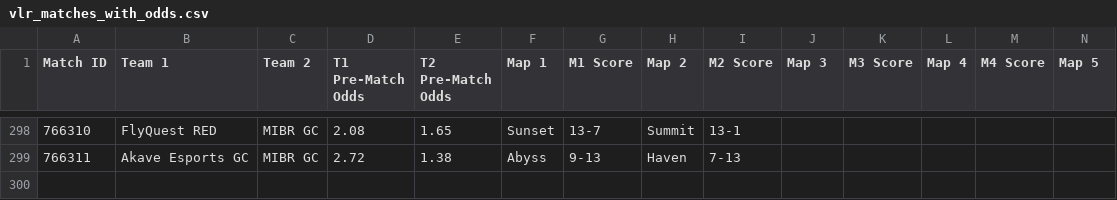
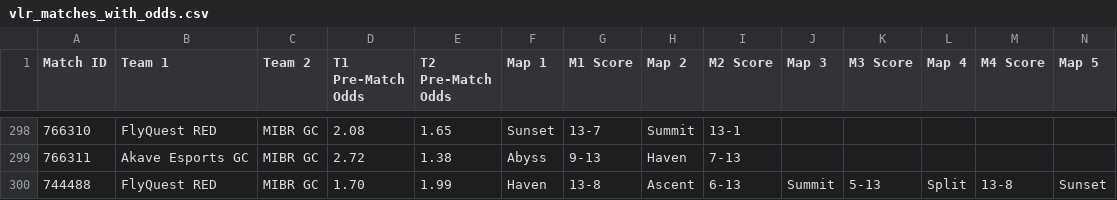
Before and after one commit to poveshcannoo/ValorantScrapping, a CSV file: vlr_matches_with_odds.csv, drawn as a sheet; only a part is shown, gaps mark what is left out; rows hold the shown columns only; the diff names each change by its address in the sheet, - before the commit and + after, or states it on an @@ line.

```diff
--- a/vlr_matches_with_odds.csv
+++ b/vlr_matches_with_odds.csv
+row 300: 744488 | FlyQuest RED | MIBR GC | 1.70 | 1.99 | Haven | 13-8 | Ascent | 6-13 | Summit | 5-13 | Split | 13-8 | Sunset
```
Also changed, not shown: 1 other file.
